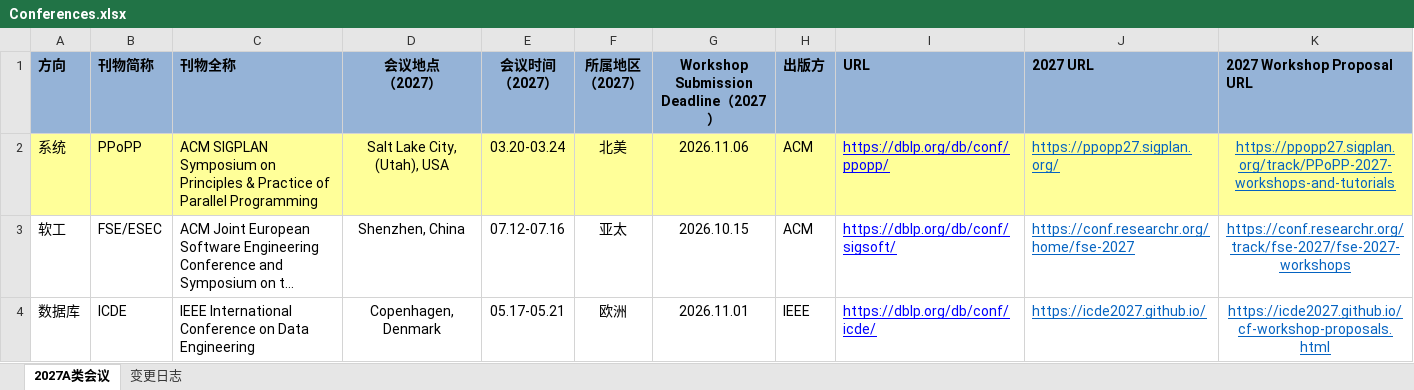
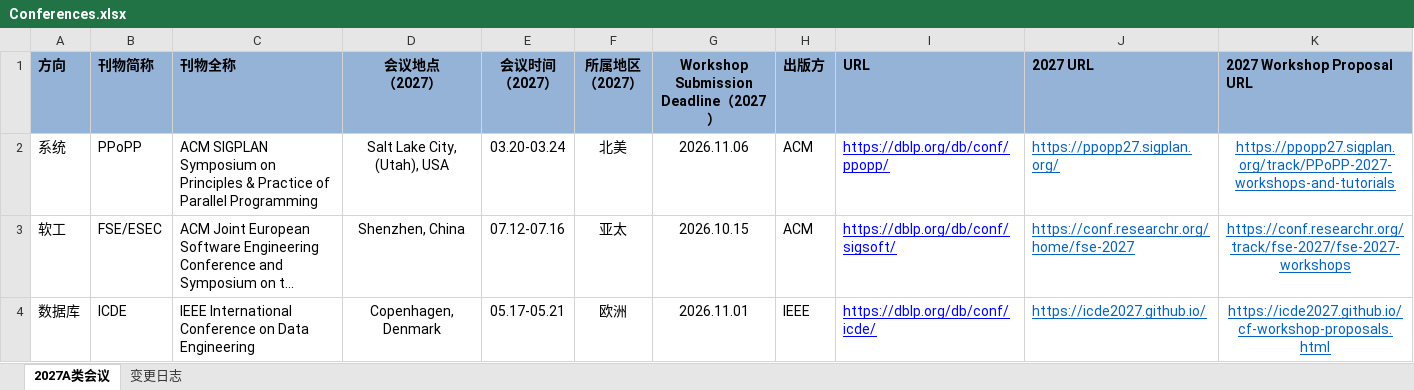
Before and after one commit to Suri628/ConferenceTracker, an Excel workbook: data/Conferences.xlsx, sheet 2027A类会议, drawn as a sheet; only a part is shown; long unchanged cells end in …; values as stored, in another font and other column widths than the file's, no borders; the diff covers the shown part only; the diff names each change by its address in the sheet, - before the commit and + after, or states it on an @@ line.

```diff
--- a/data/Conferences.xlsx (sheet 2027A类会议)
+++ b/data/Conferences.xlsx (sheet 2027A类会议)
-A2:K2 fill: #FFFF99
+A2:K2 fill: none
```
Also changed, not shown: 6 edited cells and cell formats elsewhere in this sheet, sheet 变更日志.
